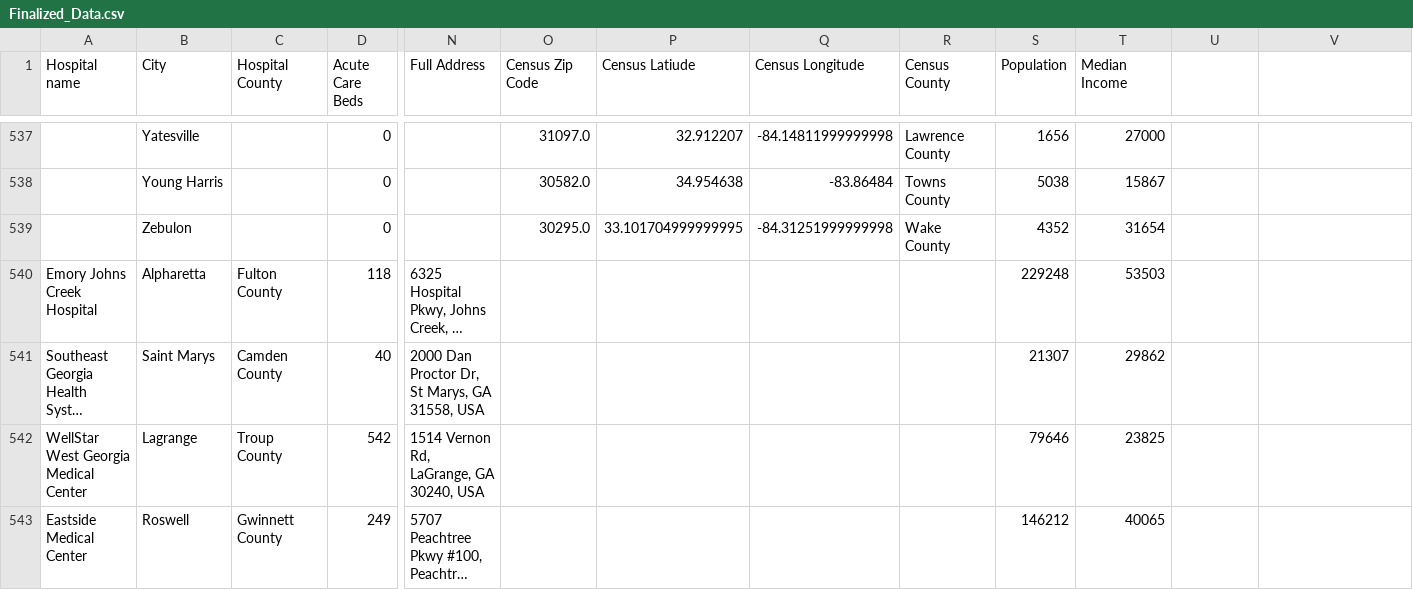
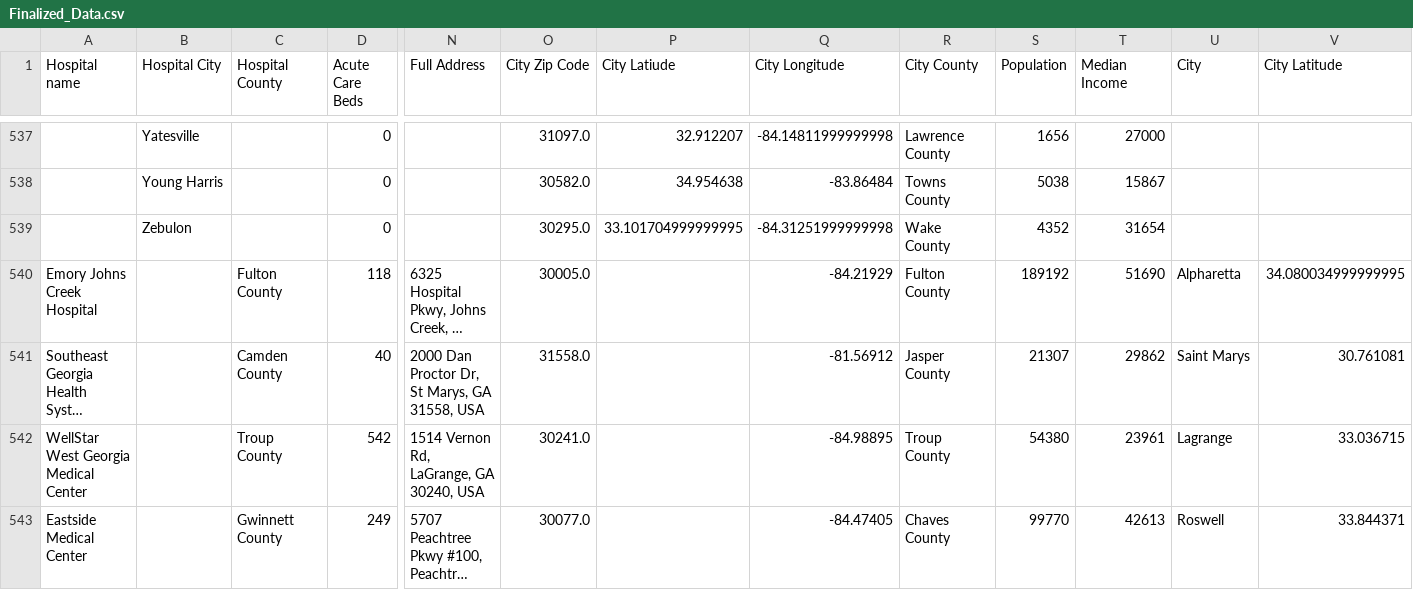
Before and after one commit to jtilenis/Data_Scavengers, a CSV file: Outputs/Finalized_Data.csv, drawn as a sheet; only a part is shown, gaps mark what is left out; long unchanged cells end in …; the diff names each change by its address in the sheet, - before the commit and + after, or states it on an @@ line.

Commit message:
fixing data

```diff
--- a/Outputs/Finalized_Data.csv
+++ b/Outputs/Finalized_Data.csv
-B1: City
+B1: Hospital City
-O1: Census Zip Code
+O1: City Zip Code
-P1: Census Latiude
+P1: City Latiude
-Q1: Census Longitude
+Q1: City Longitude
-R1: Census County
+R1: City County
-U1: (empty)
+U1: City
-V1: (empty)
+V1: City Latitude
-B540 (Hospital City): Alpharetta
+B540 (Hospital City): (empty)
-O540 (City Zip Code): (empty)
+O540 (City Zip Code): 30005.0
-Q540 (City Longitude): (empty)
+Q540 (City Longitude): -84.21929
-R540 (City County): (empty)
+R540 (City County): Fulton County
-S540 (Population): 229248
+S540 (Population): 189192
-T540 (Median Income): 53503
+T540 (Median Income): 51690
-U540 (City): (empty)
+U540 (City): Alpharetta
-V540 (City Latitude): (empty)
+V540 (City Latitude): 34.080034999999995
-B541 (Hospital City): Saint Marys
+B541 (Hospital City): (empty)
-O541 (City Zip Code): (empty)
+O541 (City Zip Code): 31558.0
-Q541 (City Longitude): (empty)
+Q541 (City Longitude): -81.56912
-R541 (City County): (empty)
+R541 (City County): Jasper County
-U541 (City): (empty)
+U541 (City): Saint Marys
-V541 (City Latitude): (empty)
+V541 (City Latitude): 30.761081
-B542 (Hospital City): Lagrange
+B542 (Hospital City): (empty)
-O542 (City Zip Code): (empty)
+O542 (City Zip Code): 30241.0
-Q542 (City Longitude): (empty)
+Q542 (City Longitude): -84.98895
-R542 (City County): (empty)
+R542 (City County): Troup County
-S542 (Population): 79646
+S542 (Population): 54380
-T542 (Median Income): 23825
+T542 (Median Income): 23961
-U542 (City): (empty)
+U542 (City): Lagrange
-V542 (City Latitude): (empty)
+V542 (City Latitude): 33.036715
-B543 (Hospital City): Roswell
+B543 (Hospital City): (empty)
-O543 (City Zip Code): (empty)
+O543 (City Zip Code): 30077.0
-Q543 (City Longitude): (empty)
+Q543 (City Longitude): -84.47405
-R543 (City County): (empty)
+R543 (City County): Chaves County
-S543 (Population): 146212
+S543 (Population): 99770
-T543 (Median Income): 40065
+T543 (Median Income): 42613
-U543 (City): (empty)
+U543 (City): Roswell
-V543 (City Latitude): (empty)
+V543 (City Latitude): 33.844371
```
Also changed, not shown: 1 other file.
